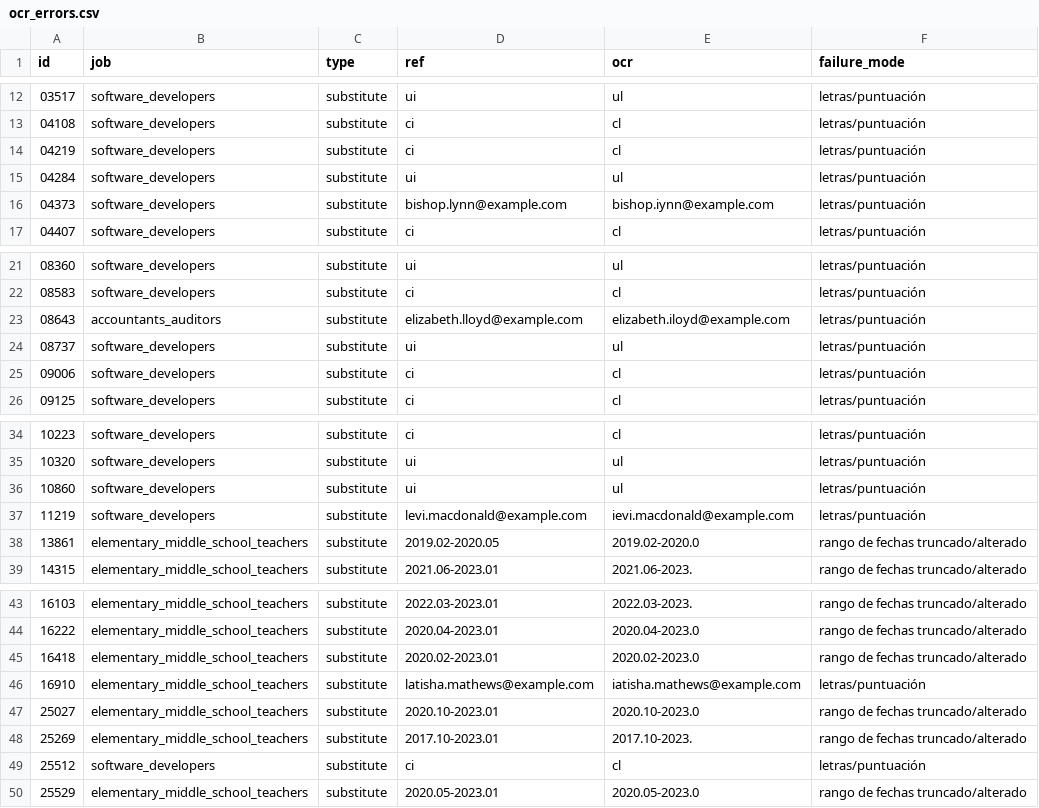
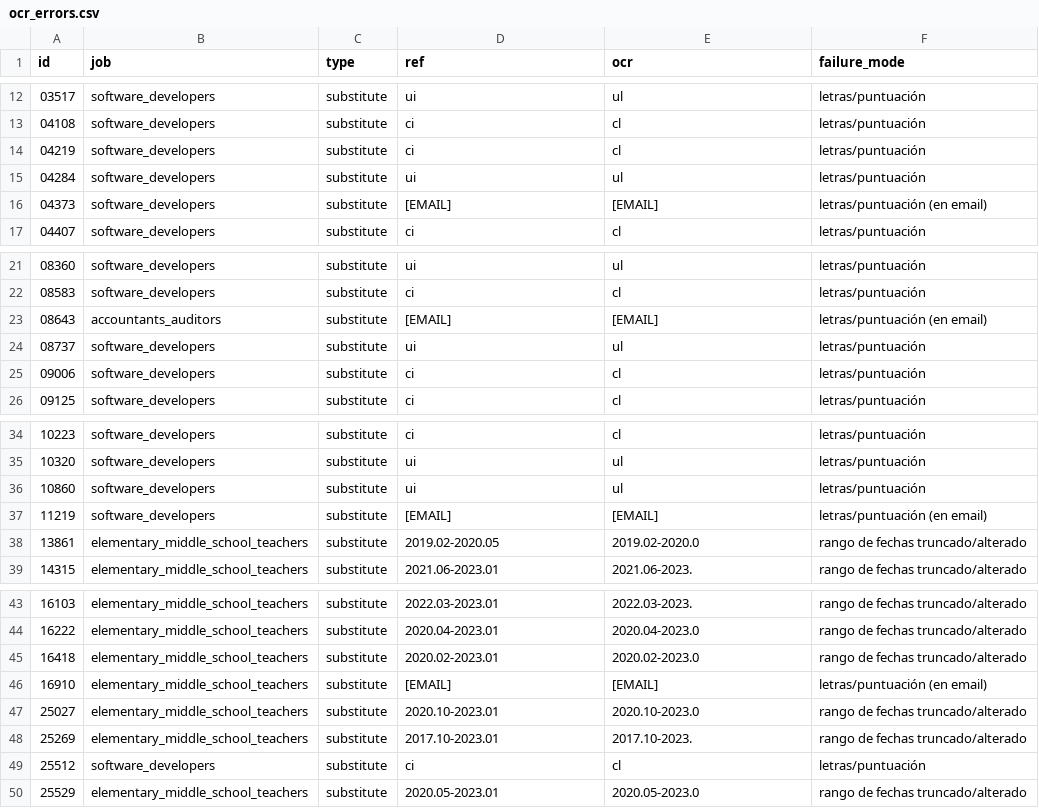
Before and after one commit to luyov-belli/cv_experience_ocr_bert, a CSV file: output/tables/ocr_errors.csv, drawn as a sheet; only a part is shown, gaps mark what is left out; the diff covers the shown part only.

Commit message:
ocr_errors.csv: redactar diferencias dentro de emails (contienen nombres)

```diff
--- a/output/tables/ocr_errors.csv
+++ b/output/tables/ocr_errors.csv
@@ -15,3 +15,3 @@ id,job,type,ref,ocr,failure_mode
 04284,software_developers,substitute,ui,ul,letras/puntuación
-04373,software_developers,substitute,bishop.lynn@example.com,bishop.iynn@example.com,letras/puntuación
+04373,software_developers,substitute,[EMAIL],[EMAIL],letras/puntuación (en email)
 04407,software_developers,substitute,ci,cl,letras/puntuación
@@ -22,3 +22,3 @@ id,job,type,ref,ocr,failure_mode
 08583,software_developers,substitute,ci,cl,letras/puntuación
-08643,accountants_auditors,substitute,elizabeth.lloyd@example.com,elizabeth.iloyd@example.com,letras/puntuación
+08643,accountants_auditors,substitute,[EMAIL],[EMAIL],letras/puntuación (en email)
 08737,software_developers,substitute,ui,ul,letras/puntuación
@@ -36,3 +36,3 @@ id,job,type,ref,ocr,failure_mode
 10860,software_developers,substitute,ui,ul,letras/puntuación
-11219,software_developers,substitute,levi.macdonald@example.com,ievi.macdonald@example.com,letras/puntuación
+11219,software_developers,substitute,[EMAIL],[EMAIL],letras/puntuación (en email)
 13861,elementary_middle_school_teachers,substitute,2019.02-2020.05,2019.02-2020.0,rango de fechas truncado/alterado
@@ -45,3 +45,3 @@ id,job,type,ref,ocr,failure_mode
 16418,elementary_middle_school_teachers,substitute,2020.02-2023.01,2020.02-2023.0,rango de fechas truncado/alterado
-16910,elementary_middle_school_teachers,substitute,latisha.mathews@example.com,iatisha.mathews@example.com,letras/puntuación
+16910,elementary_middle_school_teachers,substitute,[EMAIL],[EMAIL],letras/puntuación (en email)
 25027,elementary_middle_school_teachers,substitute,2020.10-2023.01,2020.10-2023.0,rango de fechas truncado/alterado
```
Also changed, not shown: 27 edited cells elsewhere in this file, 2 other files.
